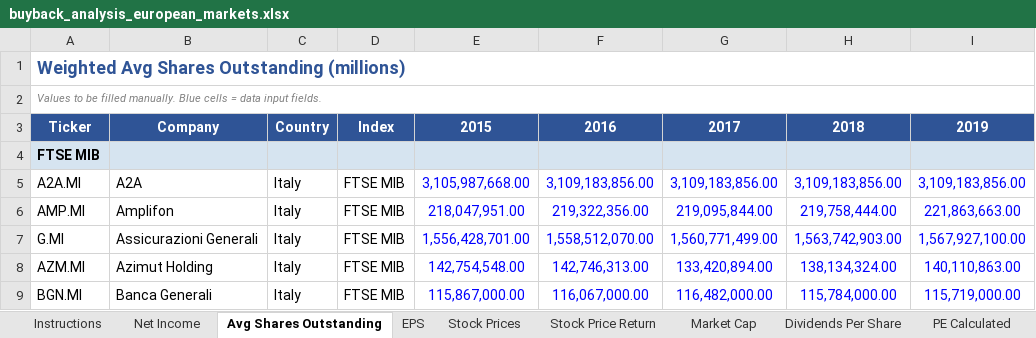
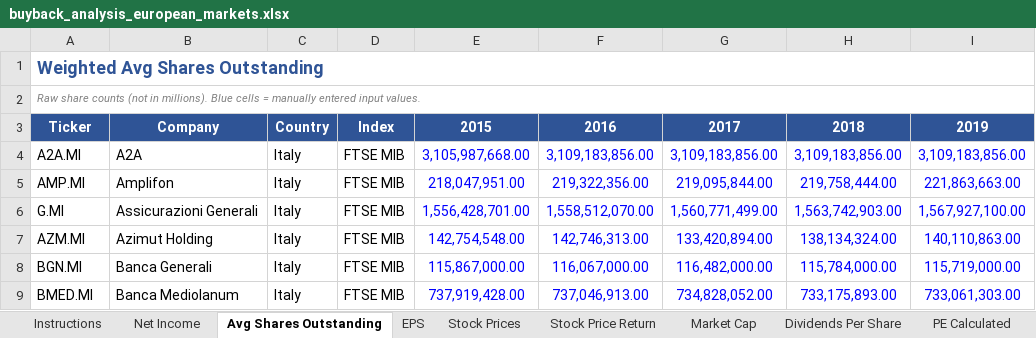
Before and after one commit to RiccardoCeccaroni/Variable-Thoughts, an Excel workbook: Analysis/BuyBack Project/buyback_analysis_european_markets.xlsx, sheet Avg Shares Outstanding, drawn as a sheet; only a part is shown; the shorter side is filled out with more unchanged rows; values as stored, in another font and other column widths than the file's, no borders; rows hold the shown columns only; the diff names each change by its address in the sheet, - before the commit and + after, or states it on an @@ line.

```diff
--- a/Analysis/BuyBack Project/buyback_analysis_european_markets.xlsx (sheet Avg Shares Outstanding)
+++ b/Analysis/BuyBack Project/buyback_analysis_european_markets.xlsx (sheet Avg Shares Outstanding)
-A1: Weighted Avg Shares Outstanding (millions)
+A1: Weighted Avg Shares Outstanding
-A2: Values to be filled manually. Blue cells = data input fields.
+A2: Raw share counts (not in millions). Blue cells = manually entered input values.
-row 4: FTSE MIB
```
Also changed, not shown: sheet Instructions, sheet Stock Prices, sheet Market Cap, sheet EPS, sheet Net Income, sheet PE Calculated, 2 more sheets.
